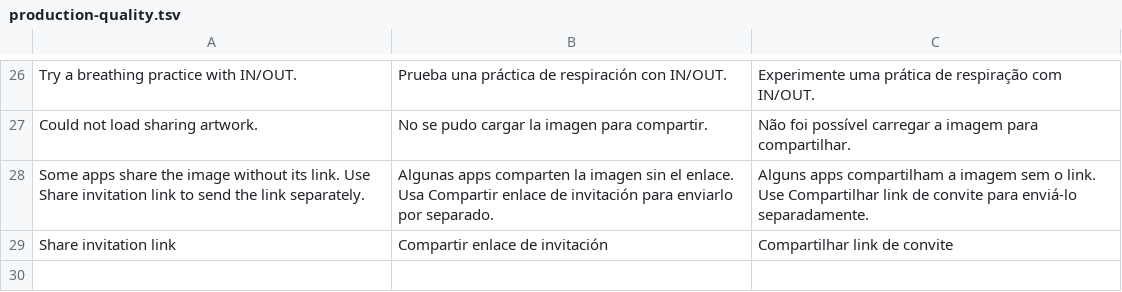
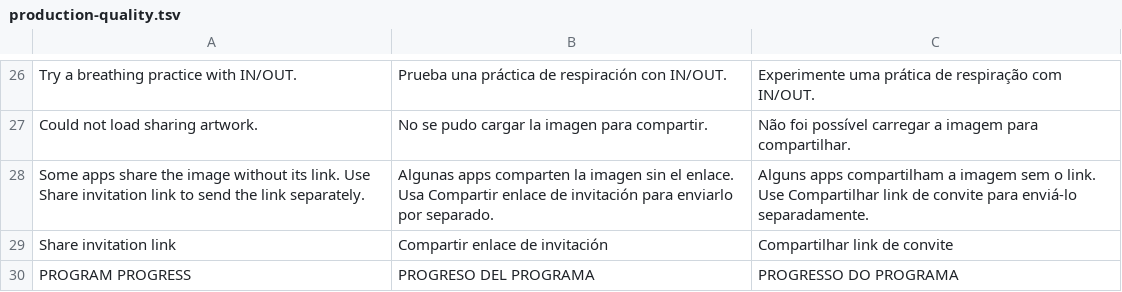
Before and after one commit to Clercminator/InOut, a TSV file: apps/mobile/src/locales/production-quality.tsv, drawn as a sheet; only a part is shown, gaps mark what is left out; the diff names each change by its address in the sheet, - before the commit and + after, or states it on an @@ line.

Commit message:
feat(coach): show saved program progress after practice

```diff
--- a/apps/mobile/src/locales/production-quality.tsv
+++ b/apps/mobile/src/locales/production-quality.tsv
+row 30: PROGRAM PROGRESS | PROGRESO DEL PROGRAMA | PROGRESSO DO PROGRAMA
```
Also changed, not shown: 6 other files.
